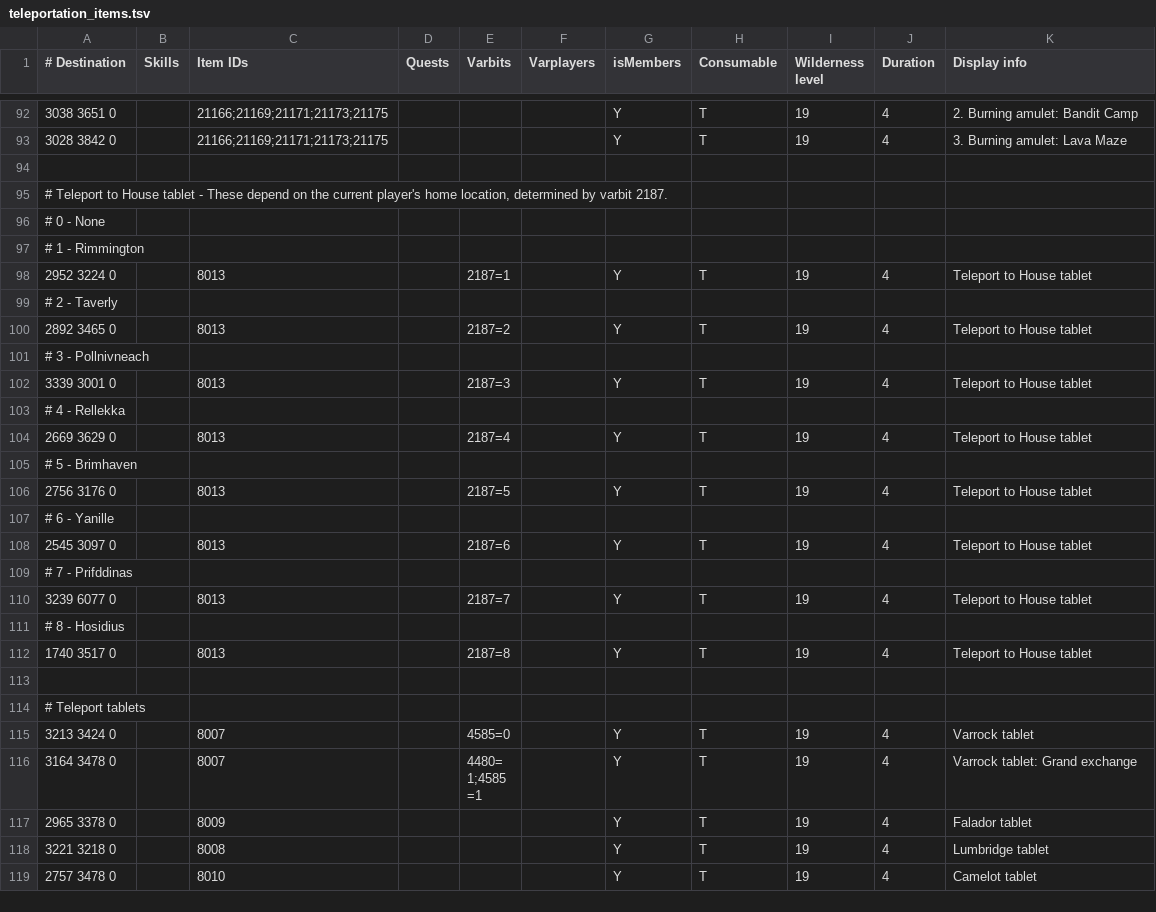
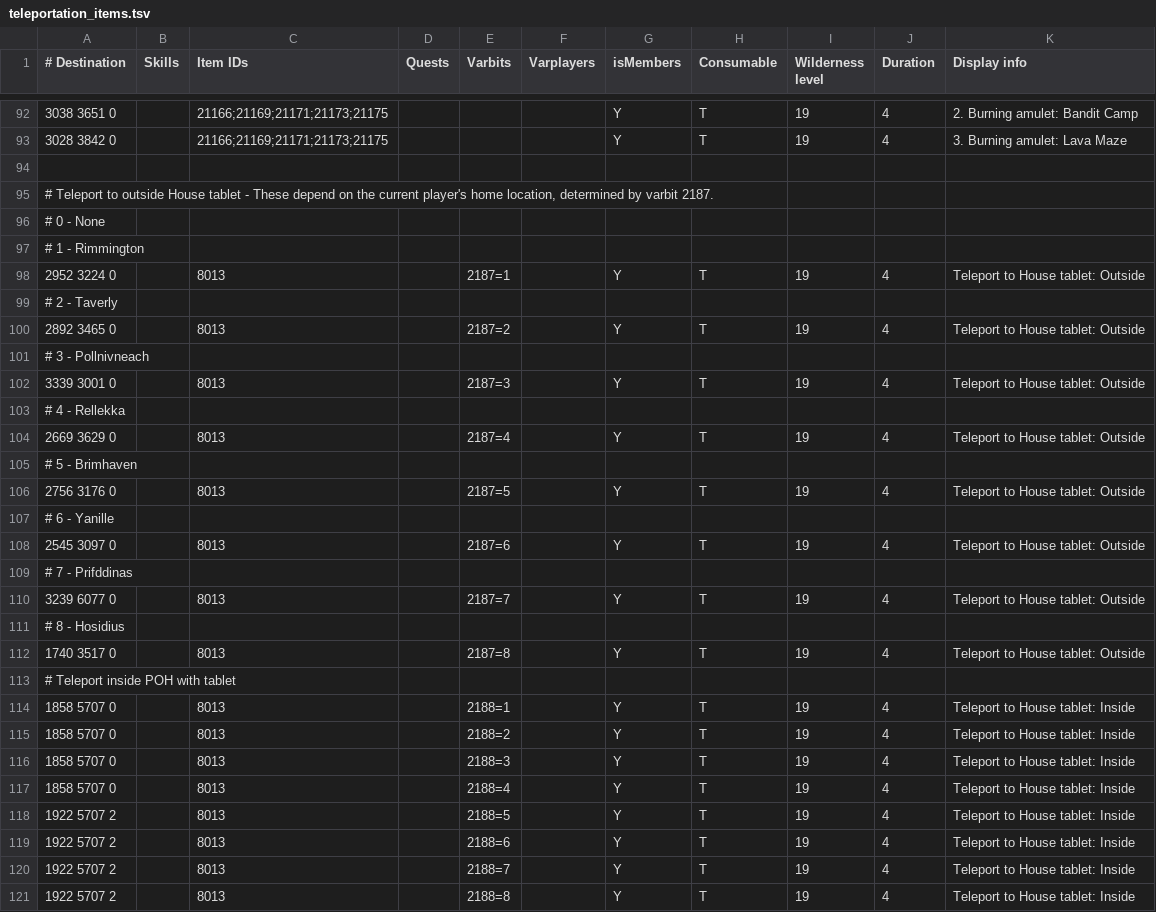
Before and after one commit to zebdo/microbot, a TSV file: runelite-client/src/main/resources/net/runelite/client/plugins/microbot/shortestpath/teleportation_items.tsv, drawn as a sheet; only a part is shown, gaps mark what is left out; the shorter side is filled out with more unchanged rows; the diff covers the shown part only.

```diff
--- a/runelite-client/src/main/resources/net/runelite/client/plugins/microbot/shortestpath/teleportation_items.tsv
+++ b/runelite-client/src/main/resources/net/runelite/client/plugins/microbot/shortestpath/teleportation_items.tsv
@@ -94,20 +94,28 @@
 										
-# Teleport to House tablet - These depend on the current player's home location, determined by varbit 2187.										
+# Teleport to outside House tablet - These depend on the current player's home location, determined by varbit 2187.										
 # 0 - None										
 # 1 - Rimmington										
-2952 3224 0		8013		2187=1		Y	T	19	4	Teleport to House tablet
+2952 3224 0		8013		2187=1		Y	T	19	4	Teleport to House tablet: Outside
 # 2 - Taverly										
-2892 3465 0		8013		2187=2		Y	T	19	4	Teleport to House tablet
+2892 3465 0		8013		2187=2		Y	T	19	4	Teleport to House tablet: Outside
 # 3 - Pollnivneach										
-3339 3001 0		8013		2187=3		Y	T	19	4	Teleport to House tablet
+3339 3001 0		8013		2187=3		Y	T	19	4	Teleport to House tablet: Outside
 # 4 - Rellekka										
-2669 3629 0		8013		2187=4		Y	T	19	4	Teleport to House tablet
+2669 3629 0		8013		2187=4		Y	T	19	4	Teleport to House tablet: Outside
 # 5 - Brimhaven										
-2756 3176 0		8013		2187=5		Y	T	19	4	Teleport to House tablet
+2756 3176 0		8013		2187=5		Y	T	19	4	Teleport to House tablet: Outside
 # 6 - Yanille										
-2545 3097 0		8013		2187=6		Y	T	19	4	Teleport to House tablet
+2545 3097 0		8013		2187=6		Y	T	19	4	Teleport to House tablet: Outside
 # 7 - Prifddinas										
-3239 6077 0		8013		2187=7		Y	T	19	4	Teleport to House tablet
+3239 6077 0		8013		2187=7		Y	T	19	4	Teleport to House tablet: Outside
 # 8 - Hosidius										
-1740 3517 0		8013		2187=8		Y	T	19	4	Teleport to House tablet
-										
+1740 3517 0		8013		2187=8		Y	T	19	4	Teleport to House tablet: Outside
+# Teleport inside POH with tablet										
+1858 5707 0		8013		2188=1		Y	T	19	4	Teleport to House tablet: Inside
+1858 5707 0		8013		2188=2		Y	T	19	4	Teleport to House tablet: Inside
+1858 5707 0		8013		2188=3		Y	T	19	4	Teleport to House tablet: Inside
+1858 5707 0		8013		2188=4		Y	T	19	4	Teleport to House tablet: Inside
+1922 5707 2		8013		2188=5		Y	T	19	4	Teleport to House tablet: Inside
+1922 5707 2		8013		2188=6		Y	T	19	4	Teleport to House tablet: Inside
+1922 5707 2		8013		2188=7		Y	T	19	4	Teleport to House tablet: Inside
+1922 5707 2		8013		2188=8		Y	T	19	4	Teleport to House tablet: Inside
```
Also changed, not shown: 9 added rows, 8 removed rows and 22 edited cells elsewhere in this file, runelite-client/src/main/resources/net/runelite/client/plugins/microbot/shortestpath/teleportation_spells.tsv, 11 other files.
